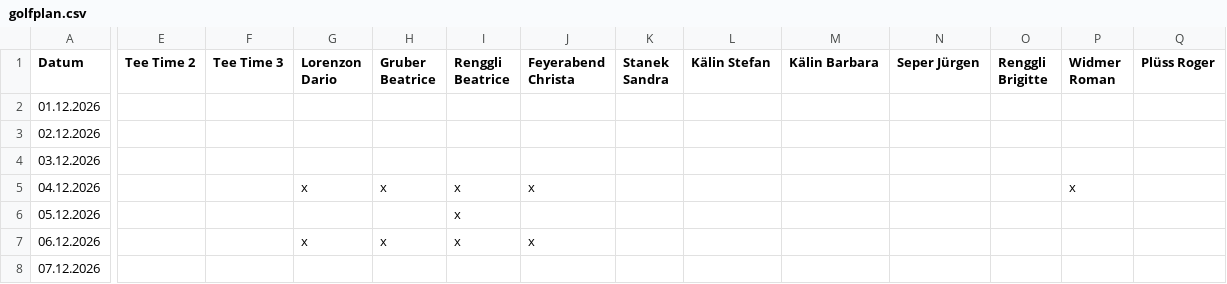
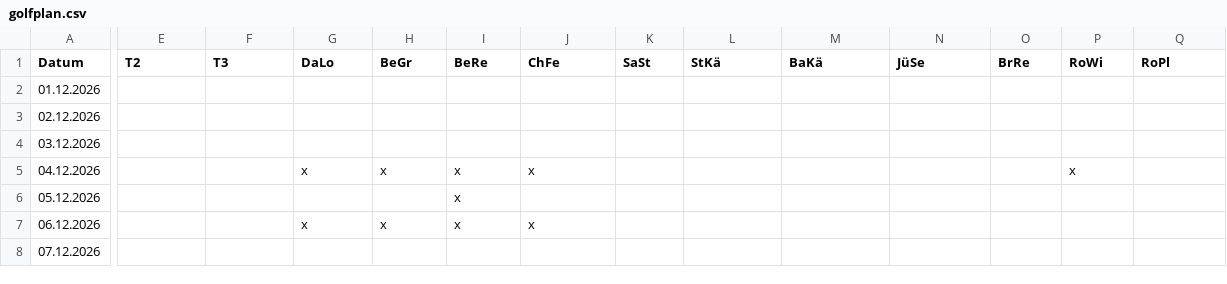
Before and after one commit to DarioLorenzon/Teneriffa, a CSV file: golfplan.csv, drawn as a sheet; only a part is shown, gaps mark what is left out; the diff covers the shown part only; the diff names each change by its address in the sheet, - before the commit and + after, or states it on an @@ line.

Commit message:
Update golfplan.csv

```diff
--- a/golfplan.csv
+++ b/golfplan.csv
-E1: Tee Time 2
+E1: T2
-F1: Tee Time 3
+F1: T3
-G1: Lorenzon Dario
+G1: DaLo
-H1: Gruber Beatrice
+H1: BeGr
-I1: Renggli Beatrice
+I1: BeRe
-J1: Feyerabend Christa
+J1: ChFe
-K1: Stanek Sandra
+K1: SaSt
-L1: Kälin Stefan
+L1: StKä
-M1: Kälin Barbara
+M1: BaKä
-N1: Seper Jürgen
+N1: JüSe
-O1: Renggli Brigitte
+O1: BrRe
-P1: Widmer Roman
+P1: RoWi
-Q1: Plüss Roger
+Q1: RoPl
```
Also changed, not shown: 4 edited cells elsewhere in this file.
